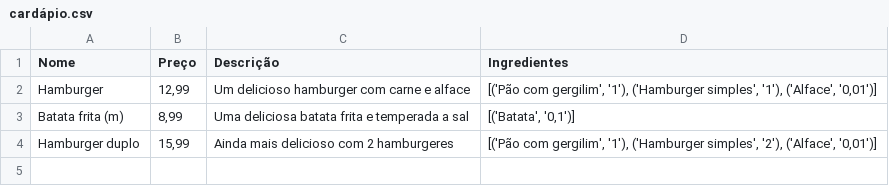
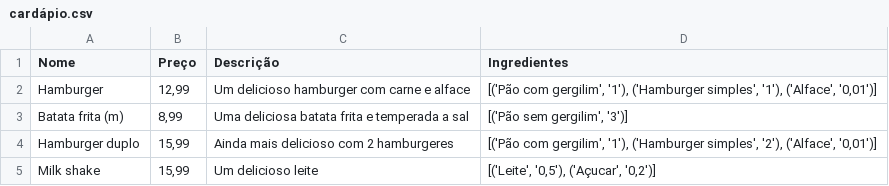
Before and after one commit to Odaviespecifico/Restaurante, a CSV file: cardápio.csv, drawn as a sheet.

Commit message:
Fix update the ingredient in menu
Co-authored-by: Camila Moura <ccelesti@users.noreply.github.com>
Co-authored-by: Leonardo Rafael <LeonardoRDA1604@users.noreply.github.com>;

```diff
--- a/cardápio.csv
+++ b/cardápio.csv
@@ -2,3 +2,4 @@ Nome;Preço;Descrição;Ingredientes
 Hamburger;12,99;Um delicioso hamburger com carne e alface;[('Pão com gergilim', '1'), ('Hamburger simples', '1'), ('Alface', '0,01')]
-Batata frita (m);8,99;Uma deliciosa batata frita e temperada a sal;[('Batata', '0,1')]
+Batata frita (m);8,99;Uma deliciosa batata frita e temperada a sal;[('Pão sem gergilim', '3')]
 Hamburger duplo;15,99;Ainda mais delicioso com 2 hamburgeres;[('Pão com gergilim', '1'), ('Hamburger simples', '2'), ('Alface', '0,01')]
+Milk shake;15,99;Um delicioso leite;[('Leite', '0,5'), ('Açucar', '0,2')]
```
Also changed, not shown: estoque.csv, 3 other files.
